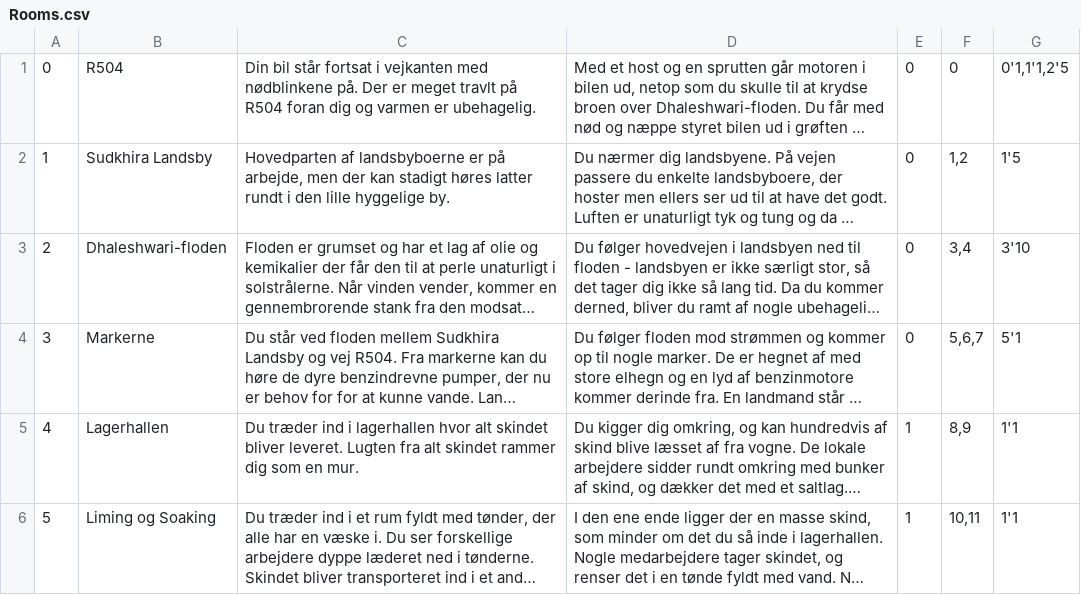
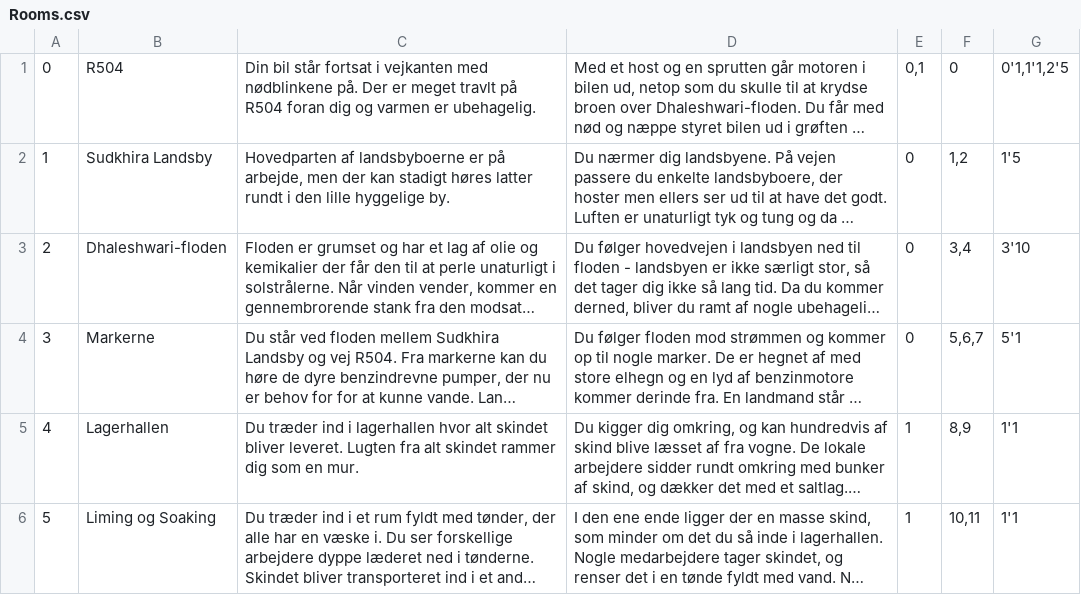
Before and after one commit to GustavBW/SemesterFX01, a CSV file: src/main/resources/Data/Rooms.csv, drawn as a sheet; only a part is shown; long unchanged cells end in …; the diff names each change by its address in the sheet, - before the commit and + after, or states it on an @@ line.

```diff
--- a/src/main/resources/Data/Rooms.csv
+++ b/src/main/resources/Data/Rooms.csv
-E1: 0
+E1: 0,1
```
Also changed, not shown: 5 other files.
